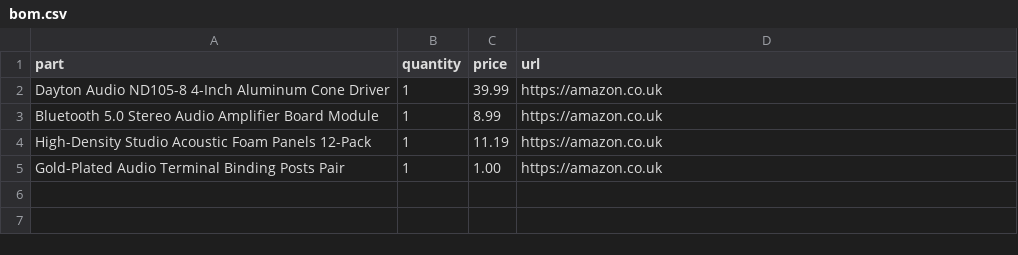
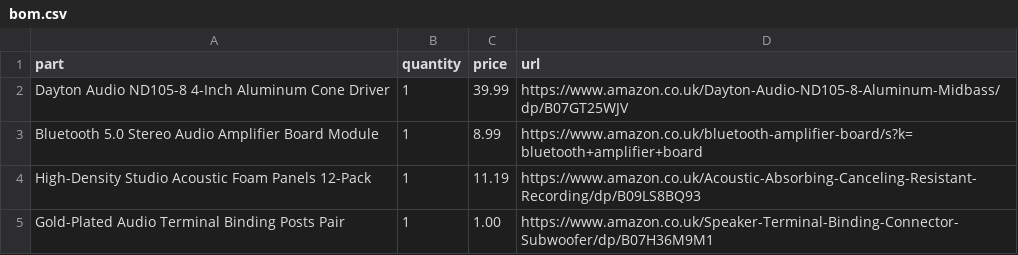
Before and after one commit to Akshaj-dev/HIGH-END-SPEAKER, a CSV file: bom.csv, drawn as a sheet.

Commit message:
Update URLs in bom.csv for audio components
Updated product URLs in bom.csv for accuracy.

```diff
--- a/bom.csv
+++ b/bom.csv
@@ -1,5 +1,5 @@
 part,quantity,price,url
-"Dayton Audio ND105-8 4-Inch Aluminum Cone Driver",1,39.99,"https://amazon.co.uk"
-"Bluetooth 5.0 Stereo Audio Amplifier Board Module",1,8.99,"https://amazon.co.uk"
-"High-Density Studio Acoustic Foam Panels 12-Pack",1,11.19,"https://amazon.co.uk"
-"Gold-Plated Audio Terminal Binding Posts Pair",1,1.00,"https://amazon.co.uk"
+"Dayton Audio ND105-8 4-Inch Aluminum Cone Driver",1,39.99,"https://www.amazon.co.uk/Dayton-Audio-ND105-8-Aluminum-Midbass/dp/B07GT25WJV"
+"Bluetooth 5.0 Stereo Audio Amplifier Board Module",1,8.99,"https://www.amazon.co.uk/bluetooth-amplifier-board/s?k=bluetooth+amplifier+board"
+"High-Density Studio Acoustic Foam Panels 12-Pack",1,11.19,"https://www.amazon.co.uk/Acoustic-Absorbing-Canceling-Resistant-Recording/dp/B09LS8BQ93"
+"Gold-Plated Audio Terminal Binding Posts Pair",1,1.00,"https://www.amazon.co.uk/Speaker-Terminal-Binding-Connector-Subwoofer/dp/B07H36M9M1"
```
